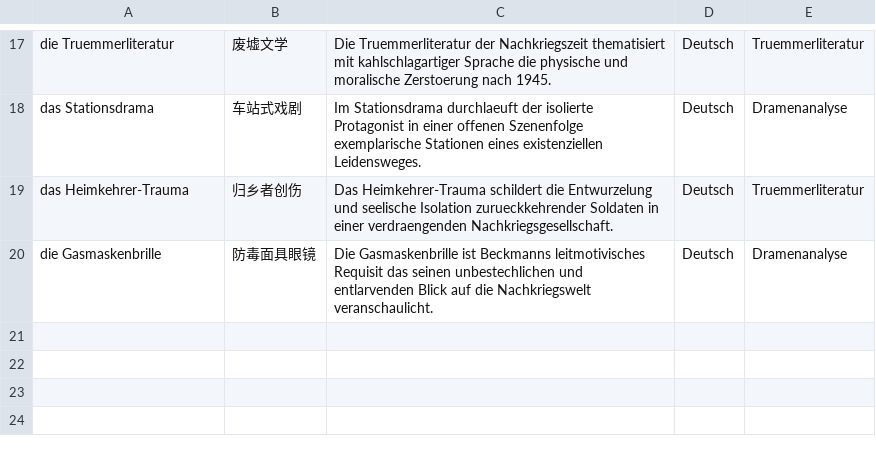
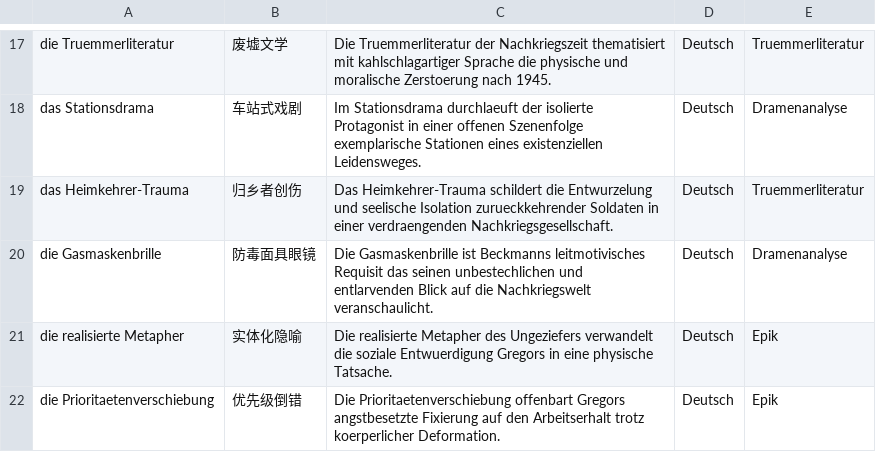
Before and after one commit to jjjjjjjjnnjnn/EF-GeWi-Lernvault, a CSV file: 01_Deutsch/Vokabeln-Anki/01-Deutsch-Vokabeln.csv, drawn as a sheet; only a part is shown, gaps mark what is left out.

Commit message:
[Deutsch] Add Kafka Die Verwandlung excerpt and prose analysis workshop

```diff
--- a/01_Deutsch/Vokabeln-Anki/01-Deutsch-Vokabeln.csv
+++ b/01_Deutsch/Vokabeln-Anki/01-Deutsch-Vokabeln.csv
@@ -20 +20,3 @@ das Heimkehrer-Trauma;归乡者创伤;Das Heimkehrer-Trauma schildert die Entwur
 die Gasmaskenbrille;防毒面具眼镜;Die Gasmaskenbrille ist Beckmanns leitmotivisches Requisit das seinen unbestechlichen und entlarvenden Blick auf die Nachkriegswelt veranschaulicht.;Deutsch;Dramenanalyse
+die realisierte Metapher;实体化隐喻;Die realisierte Metapher des Ungeziefers verwandelt die soziale Entwuerdigung Gregors in eine physische Tatsache.;Deutsch;Epik
+die Prioritaetenverschiebung;优先级倒错;Die Prioritaetenverschiebung offenbart Gregors angstbesetzte Fixierung auf den Arbeitserhalt trotz koerperlicher Deformation.;Deutsch;Epik
```
Also changed, not shown: 6 other files.
